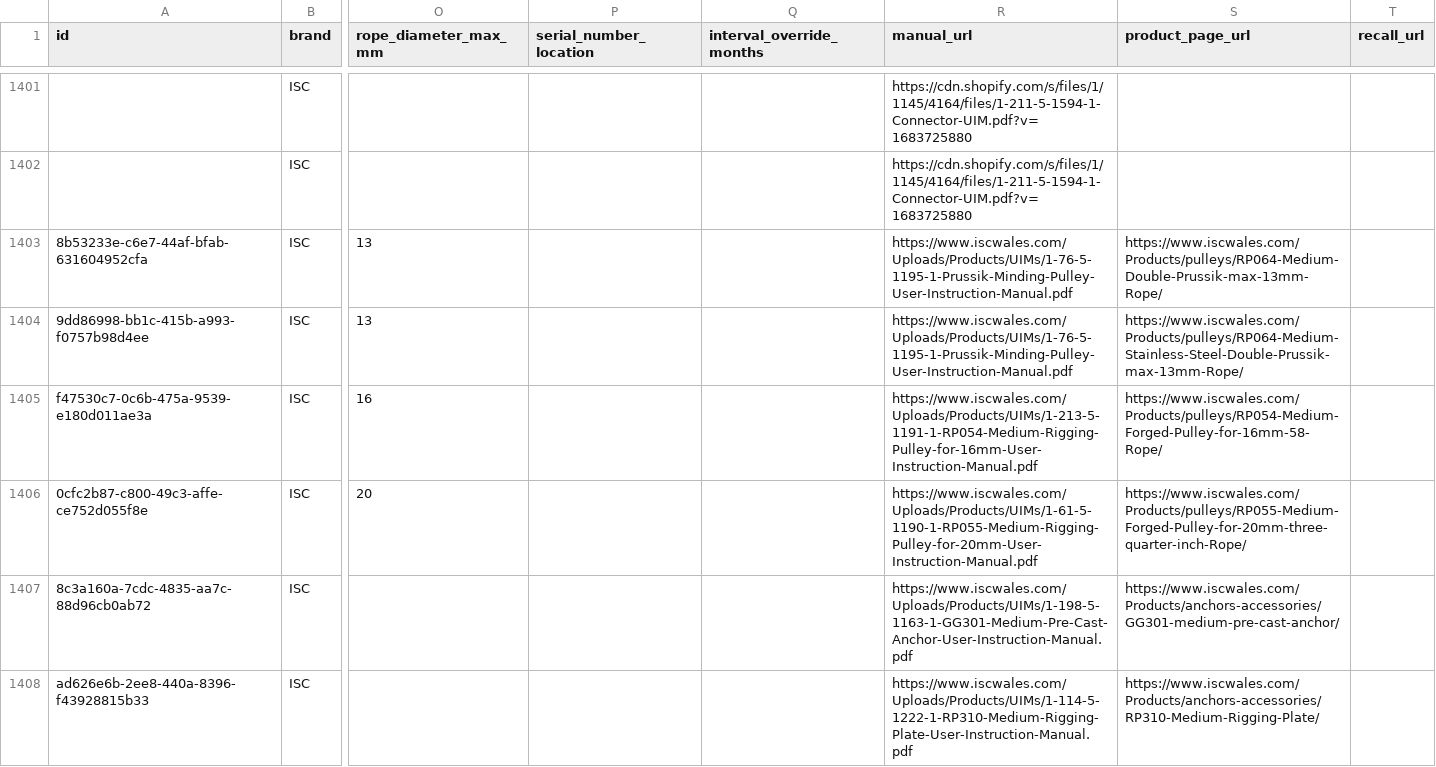
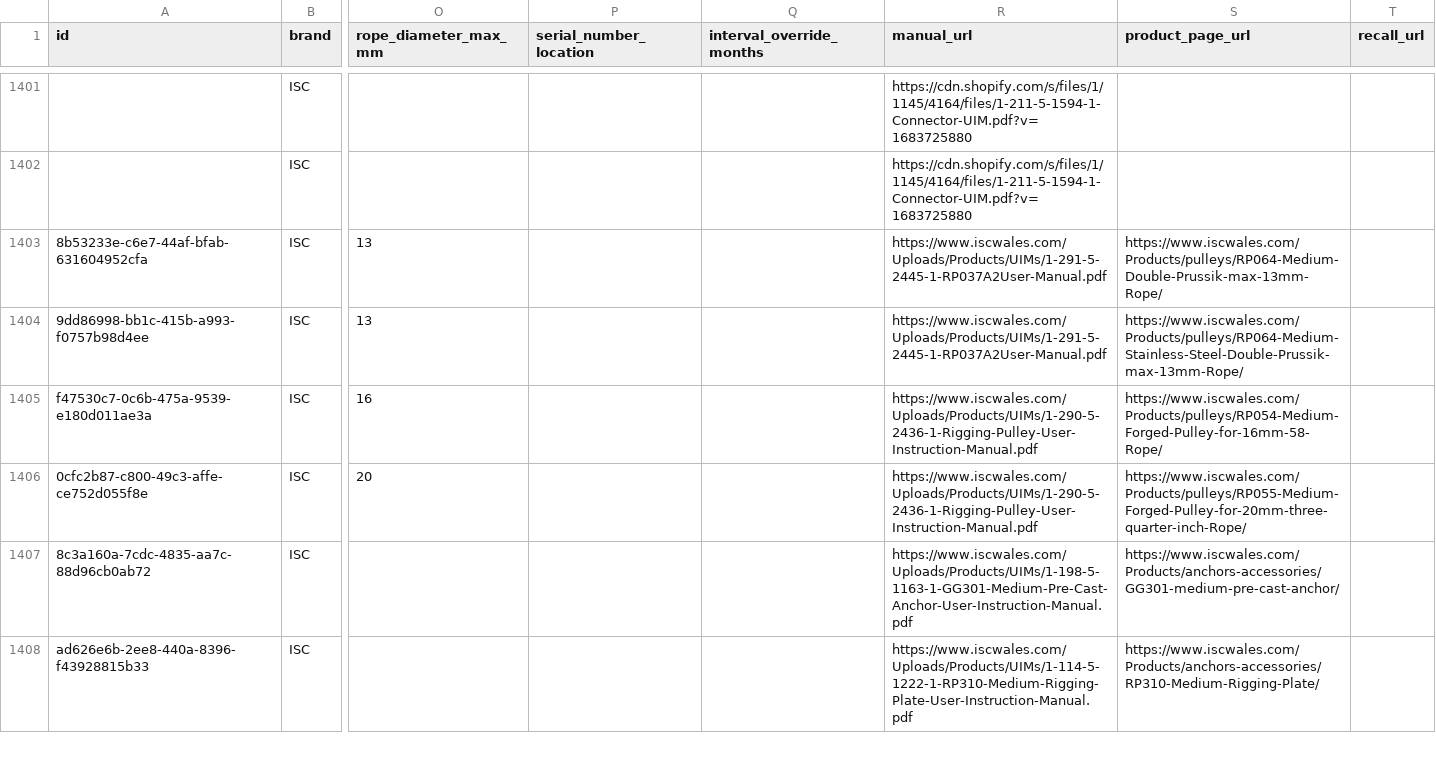
Before and after one commit to Gearonimo-app/gearonimo, a CSV file: catalog/producten.csv, drawn as a sheet; only a part is shown, gaps mark what is left out; the diff covers the shown part only; the diff names each change by its address in the sheet, - before the commit and + after, or states it on an @@ line.

```diff
--- a/catalog/producten.csv
+++ b/catalog/producten.csv
-R1403:R1404 (manual_url): https://www.iscwales.com/Uploads/Products/UIMs/1-76-5-1195-1-Prussik-Minding-Pulley-User-Instruction-Manual.pdf
+R1403:R1404 (manual_url): https://www.iscwales.com/Uploads/Products/UIMs/1-291-5-2445-1-RP037A2User-Manual.pdf
-R1405 (manual_url): https://www.iscwales.com/Uploads/Products/UIMs/1-213-5-1191-1-RP054-Medium-Rigging-Pulley-for-16mm-User-Instruction-Manual.pdf
+R1405 (manual_url): https://www.iscwales.com/Uploads/Products/UIMs/1-290-5-2436-1-Rigging-Pulley-User-Instruction-Manual.pdf
-R1406 (manual_url): https://www.iscwales.com/Uploads/Products/UIMs/1-61-5-1190-1-RP055-Medium-Rigging-Pulley-for-20mm-User-Instruction-Manual.pdf
+R1406 (manual_url): https://www.iscwales.com/Uploads/Products/UIMs/1-290-5-2436-1-Rigging-Pulley-User-Instruction-Manual.pdf
```
Also changed, not shown: 57 edited cells elsewhere in this file.
